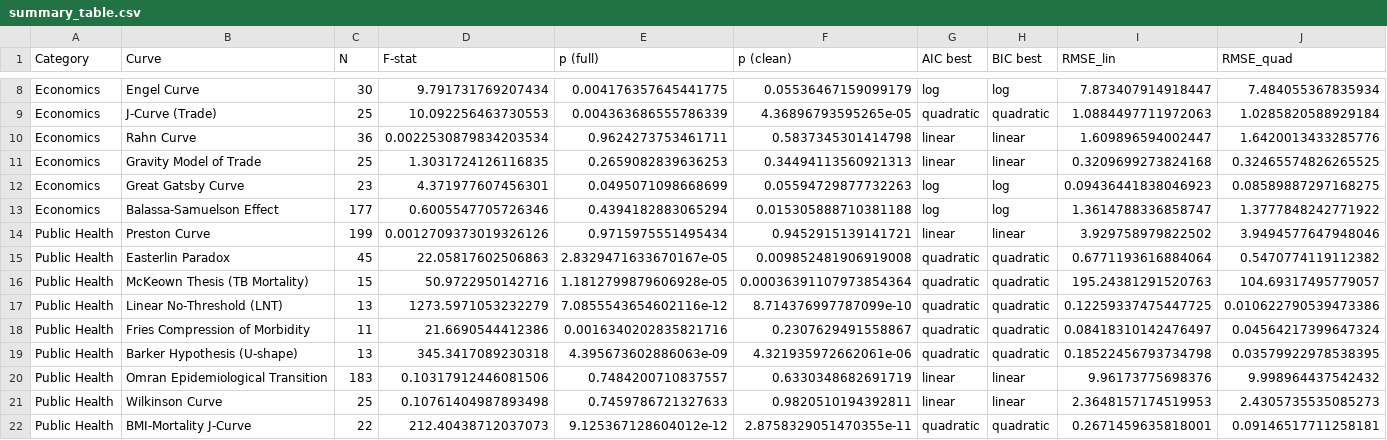
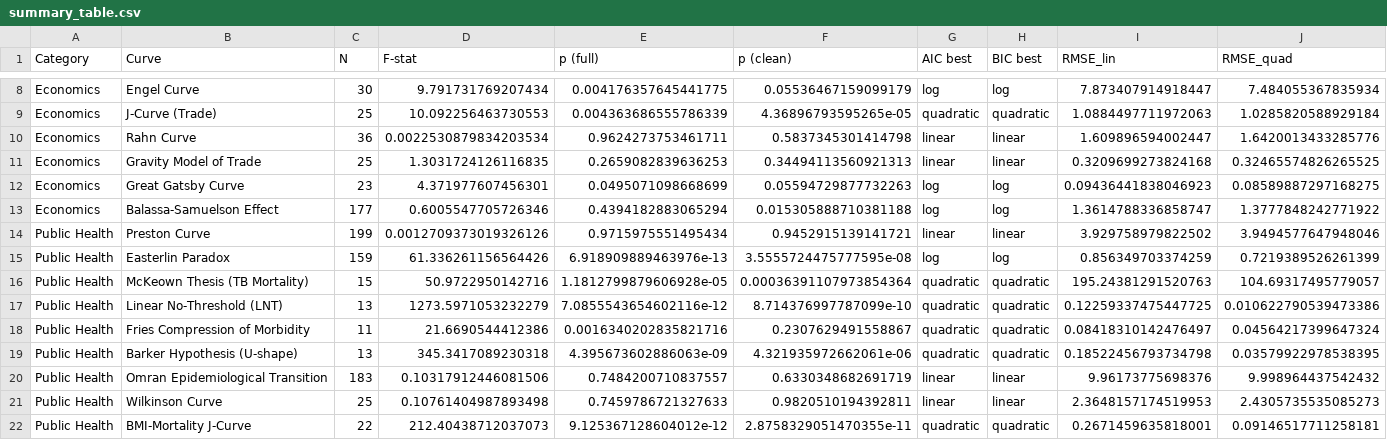
Before and after one commit to bougtoir/medical-accident-its-analysis, a CSV file: canonical_curves_reexamination/results/summary_table.csv, drawn as a sheet; only a part is shown, gaps mark what is left out; the diff covers the shown part only; the diff names each change by its address in the sheet, - before the commit and + after, or states it on an @@ line.

```diff
--- a/canonical_curves_reexamination/results/summary_table.csv
+++ b/canonical_curves_reexamination/results/summary_table.csv
-C15 (N): 45
+C15 (N): 159
-D15 (F-stat): 22.05817602506863
+D15 (F-stat): 61.336261156564426
-E15 (p (full)): 2.8329471633670167e-05
+E15 (p (full)): 6.918909889463976e-13
-F15 (p (clean)): 0.009852481906919008
+F15 (p (clean)): 3.5555724475777595e-08
-G15 (AIC best): quadratic
+G15 (AIC best): log
-H15 (BIC best): quadratic
+H15 (BIC best): log
-I15 (RMSE_lin): 0.6771193616884064
+I15 (RMSE_lin): 0.856349703374259
-J15 (RMSE_quad): 0.5470774119112382
+J15 (RMSE_quad): 0.7219389526261399
```
Also changed, not shown: 2 edited cells elsewhere in this file, canonical_curves_reexamination/data/source_metadata.csv, 7 other files.
